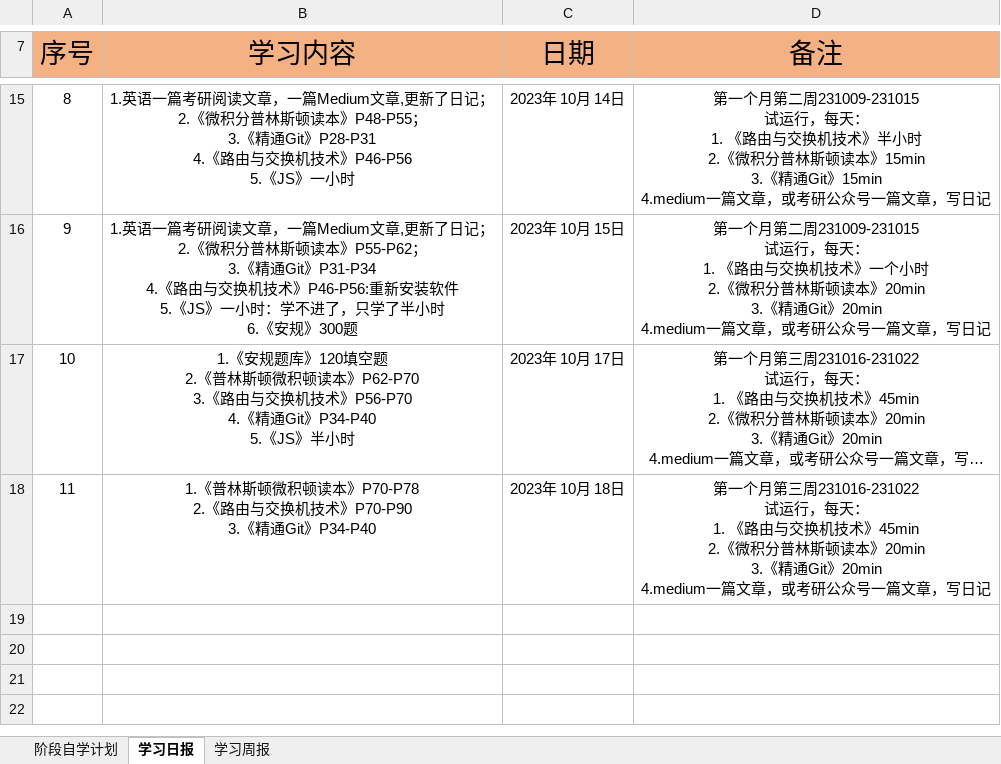
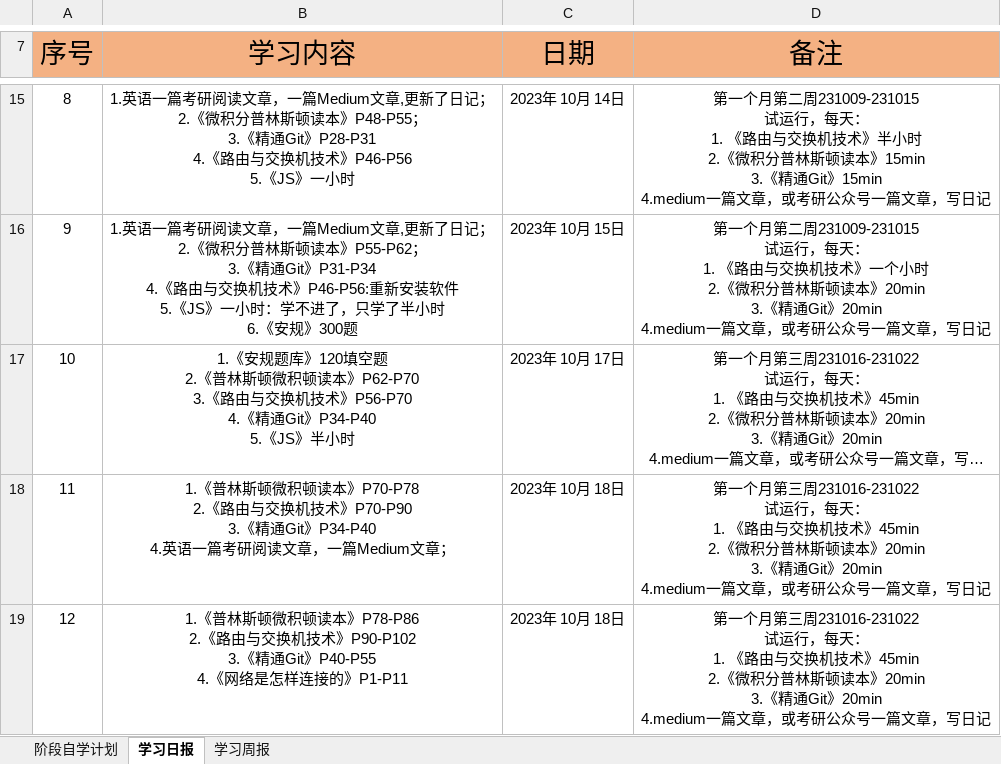
Before and after one commit to cswuhan/cswuhan.github.io, an Excel workbook: dairy/自学计划与记录.xlsx, sheet 学习日报, drawn as a sheet; only a part is shown, gaps mark what is left out; long unchanged cells end in …; values as stored, in another font and other column widths than the file's, no borders; ↵ is a line break in a cell; the diff names each change by its address in the sheet, - before the commit and + after, or states it on an @@ line.

```diff
--- a/dairy/自学计划与记录.xlsx (sheet 学习日报)
+++ b/dairy/自学计划与记录.xlsx (sheet 学习日报)
-B18 (学习内容): …通Git》P34-P40
+B18 (学习内容): …通Git》P34-P40 ↵ 4.英语一篇考研阅读文章，一篇Medium文章；
+row 19: 12 | 1.《普林斯顿微积顿读本》P78-P86 ↵ 2.《路由与交换机技术》P90-P102 ↵ 3.《精通Git》P40-P55 ↵ 4.《网络是怎样连接的》P1-P11 | 2023年 10月 18日 | 第一个月第三周231016-231022 ↵ 试运行，每天： ↵ 1. 《路由与交换机技术》45min ↵ 2.《微积分普林斯顿读本》20min ↵ 3.《精通Git》20min ↵ 4.medium一篇文章，或考研公众号一篇文章，写日记
```
Also changed, not shown: sheet 阶段自学计划, sheet 学习周报, 7 other files.
